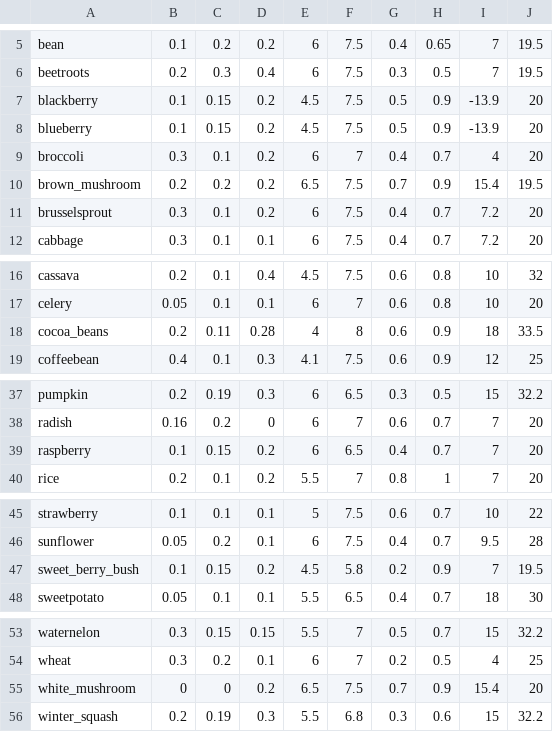
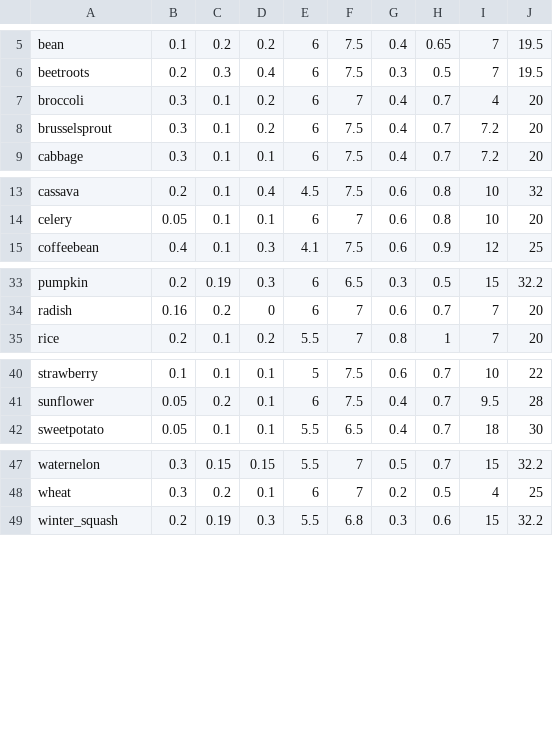
Before and after one commit to Elenterius/CropCultivation, a CSV file: src/main/resources/data/cropcultivation/crop_registry/entries.csv, drawn as a sheet; only a part is shown, gaps mark what is left out.

```diff
--- a/src/main/resources/data/cropcultivation/crop_registry/entries.csv
+++ b/src/main/resources/data/cropcultivation/crop_registry/entries.csv
@@ -6,6 +6,3 @@ bean,0.1,0.2,0.2,6,7.5,0.4,0.65,7,19.5
 beetroots,0.2,0.3,0.4,6,7.5,0.3,0.5,7,19.5
-blackberry,0.1,0.15,0.2,4.5,7.5,0.5,0.9,-13.9,20
-blueberry,0.1,0.15,0.2,4.5,7.5,0.5,0.9,-13.9,20
 broccoli,0.3,0.1,0.2,6,7,0.4,0.7,4,20
-brown_mushroom,0.2,0.2,0.2,6.5,7.5,0.7,0.9,15.4,19.5
 brusselsprout,0.3,0.1,0.2,6,7.5,0.4,0.7,7.2,20
@@ -17,3 +14,2 @@ cassava,0.2,0.1,0.4,4.5,7.5,0.6,0.8,10,32
 celery,0.05,0.1,0.1,6,7,0.6,0.8,10,20
-cocoa_beans,0.2,0.11,0.28,4,8,0.6,0.9,18,33.5
 coffeebean,0.4,0.1,0.3,4.1,7.5,0.6,0.9,12,25
@@ -38,3 +34,2 @@ pumpkin,0.2,0.19,0.3,6,6.5,0.3,0.5,15,32.2
 radish,0.16,0.2,0,6,7,0.6,0.7,7,20
-raspberry,0.1,0.15,0.2,6,6.5,0.4,0.7,7,20
 rice,0.2,0.1,0.2,5.5,7,0.8,1,7,20
@@ -46,3 +41,2 @@ strawberry,0.1,0.1,0.1,5,7.5,0.6,0.7,10,22
 sunflower,0.05,0.2,0.1,6,7.5,0.4,0.7,9.5,28
-sweet_berry_bush,0.1,0.15,0.2,4.5,5.8,0.2,0.9,7,19.5
 sweetpotato,0.05,0.1,0.1,5.5,6.5,0.4,0.7,18,30
@@ -54,3 +48,2 @@ waternelon,0.3,0.15,0.15,5.5,7,0.5,0.7,15,32.2
 wheat,0.3,0.2,0.1,6,7,0.2,0.5,4,25
-white_mushroom,0,0,0.2,6.5,7.5,0.7,0.9,15.4,20
 winter_squash,0.2,0.19,0.3,5.5,6.8,0.3,0.6,15,32.2
```
Also changed, not shown: src/main/resources/data/cropcultivation/crop_registry/mappings.csv, 10 other files.
